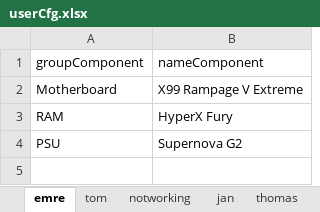
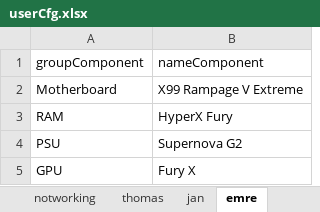
Before and after one commit to eFFecTM/PCBuilderTool, an Excel workbook: userCfg.xlsx, sheet emre, drawn as a sheet; values as stored, in another font and other column widths than the file's, no borders; the diff names each change by its address in the sheet, - before the commit and + after, or states it on an @@ line.

Commit message:
1. Variabele componenten in excel kunnen inlezen 2. Cleaning

```diff
--- a/userCfg.xlsx (sheet emre)
+++ b/userCfg.xlsx (sheet emre)
@@ sheet tab order changed: notworking | thomas | jan | emre @@
+row 5: GPU | Fury X
```
Also changed, not shown: Catalogue.xlsx, 4 other files.
